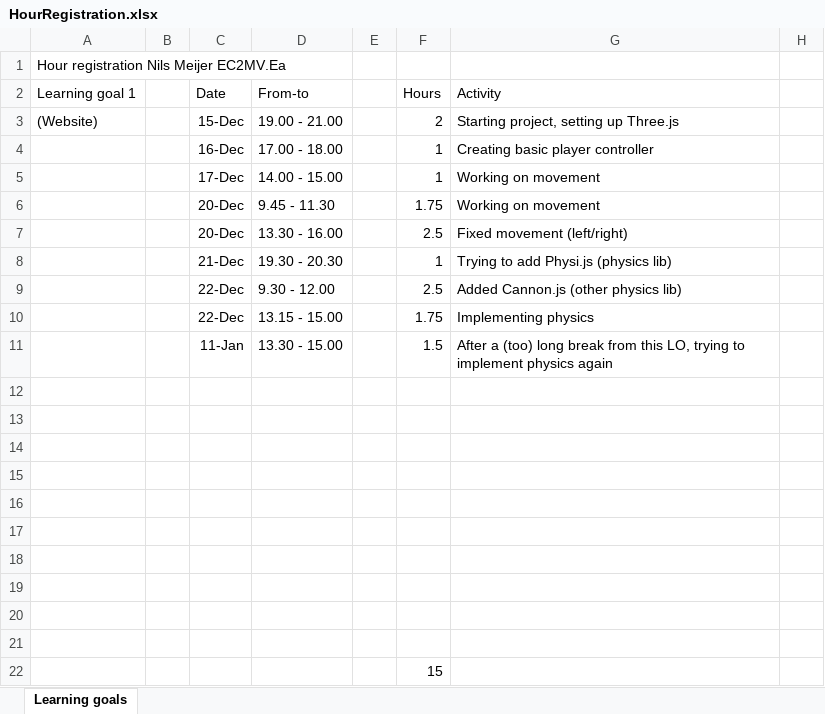
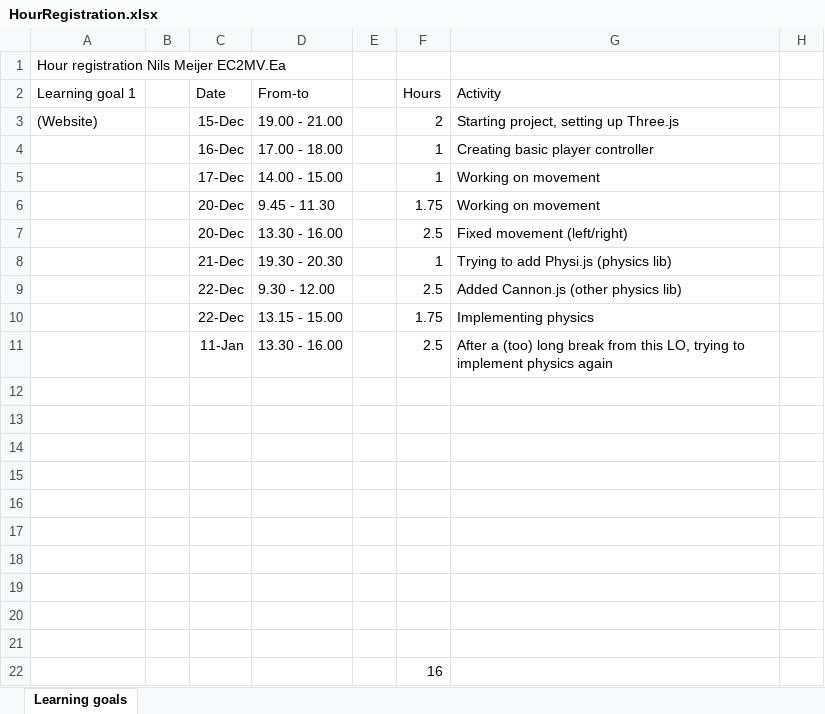
Before and after one commit to ngmeijer/PersonalPortfolio_Q2, an Excel workbook: HourRegistration.xlsx, sheet Learning goals, drawn as a sheet; only a part is shown; values as stored, in another font and other column widths than the file's, no borders; the diff names each change by its address in the sheet, - before the commit and + after, or states it on an @@ line.

```diff
--- a/HourRegistration.xlsx (sheet Learning goals)
+++ b/HourRegistration.xlsx (sheet Learning goals)
-D11: 13.30 - 15.00
+D11: 13.30 - 16.00
-F11: 1.5
+F11: 2.5
-F22: 15
+F22: 16
```
Also changed, not shown: 2 other files.
